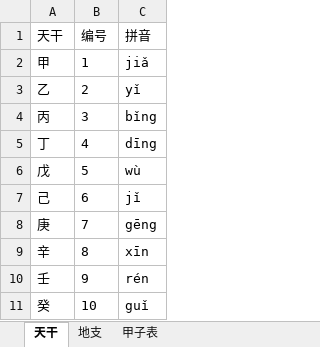
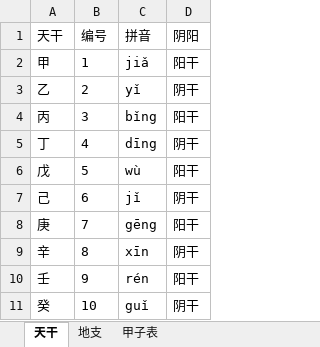
Before and after one commit to yasenstar/Chinese_Culture, an Excel workbook: 五运六气/wylq_dataset.xlsx, sheet 天干, drawn as a sheet; values as stored, in another font and other column widths than the file's, no borders; table styles not drawn; the diff names each change by its address in the sheet, - before the commit and + after, or states it on an @@ line.

```diff
--- a/五运六气/wylq_dataset.xlsx (sheet 天干)
+++ b/五运六气/wylq_dataset.xlsx (sheet 天干)
+column D (阴阳), rows 2-11: 阳干 | 阴干 | 阳干 | 阴干 | 阳干 | 阴干 | 阳干 | 阴干 | 阳干 | 阴干
```
Also changed, not shown: sheet 地支, 9 other files.
